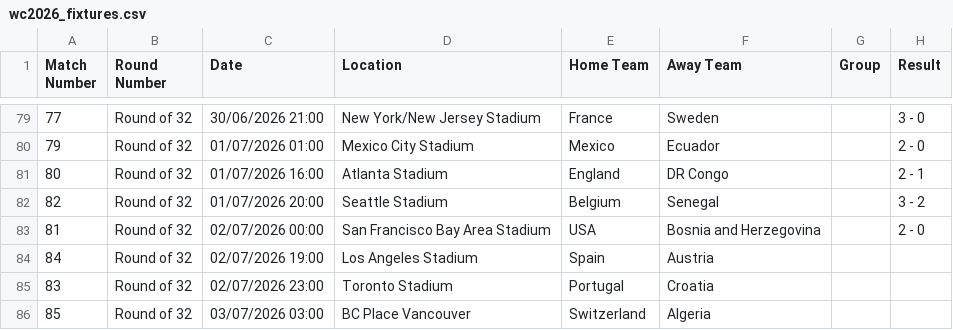
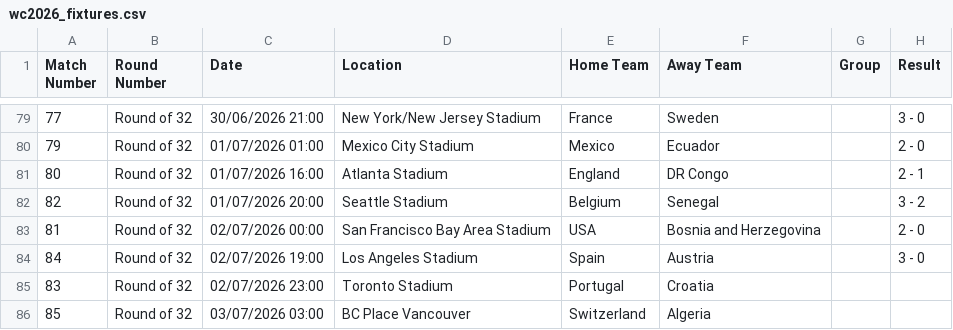
Before and after one commit to caroescm/WC-Project, a CSV file: data/raw/wc2026_fixtures.csv, drawn as a sheet; only a part is shown, gaps mark what is left out.

```diff
--- a/data/raw/wc2026_fixtures.csv
+++ b/data/raw/wc2026_fixtures.csv
@@ -83,3 +83,3 @@ Match Number,Round Number,Date,Location,Home Team,Away Team,Group,Result
 81,Round of 32,02/07/2026 00:00,San Francisco Bay Area Stadium,USA,Bosnia and Herzegovina,,2 - 0
-84,Round of 32,02/07/2026 19:00,Los Angeles Stadium,Spain,Austria,,
+84,Round of 32,02/07/2026 19:00,Los Angeles Stadium,Spain,Austria,,3 - 0
 83,Round of 32,02/07/2026 23:00,Toronto Stadium,Portugal,Croatia,,
```
Also changed, not shown: data/processed/elo_current.csv.
